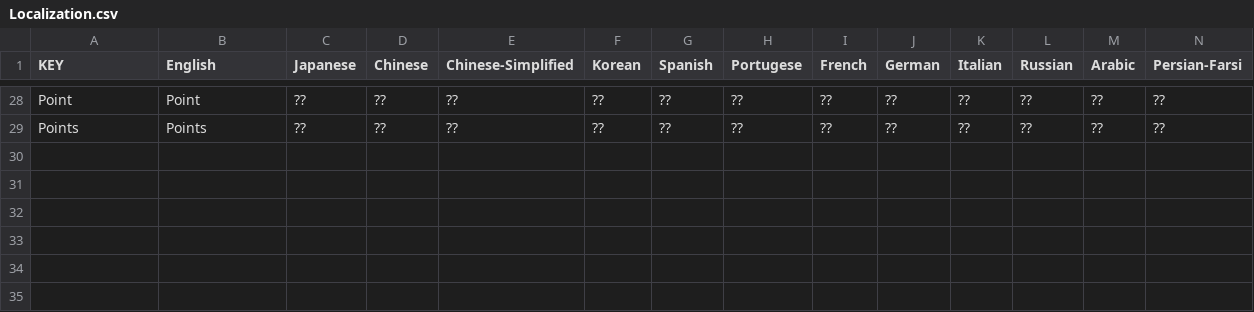
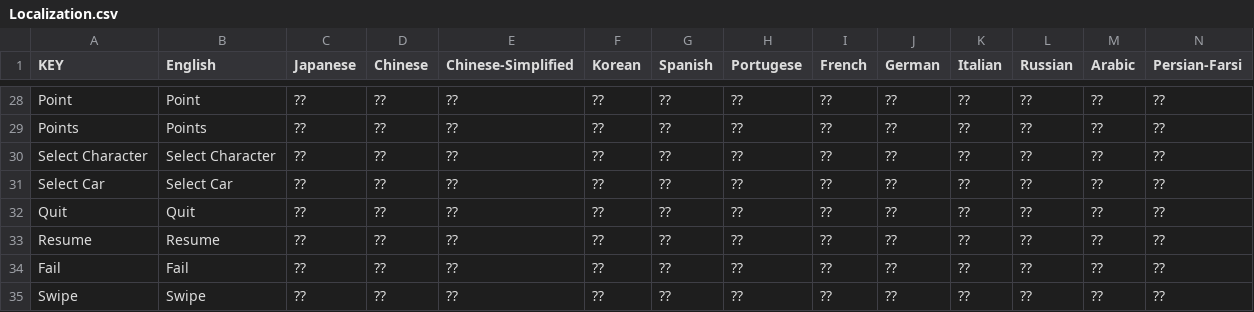
Before and after one commit to hellobard/localized-game-terms, a CSV file: Localization.csv, drawn as a sheet; only a part is shown, gaps mark what is left out; rows hold the shown columns only; the diff names each change by its address in the sheet, - before the commit and + after, or states it on an @@ line.

Commit message:
Added 6 words

```diff
--- a/Localization.csv
+++ b/Localization.csv
+row 30: Select Character | Select Character | ?? | ?? | ?? | ?? | ?? | ?? | ?? | ?? | ?? | ?? | ?? | ??
+row 31: Select Car | Select Car | ?? | ?? | ?? | ?? | ?? | ?? | ?? | ?? | ?? | ?? | ?? | ??
+row 32: Quit | Quit | ?? | ?? | ?? | ?? | ?? | ?? | ?? | ?? | ?? | ?? | ?? | ??
+row 33: Resume | Resume | ?? | ?? | ?? | ?? | ?? | ?? | ?? | ?? | ?? | ?? | ?? | ??
+row 34: Fail | Fail | ?? | ?? | ?? | ?? | ?? | ?? | ?? | ?? | ?? | ?? | ?? | ??
+row 35: Swipe | Swipe | ?? | ?? | ?? | ?? | ?? | ?? | ?? | ?? | ?? | ?? | ?? | ??
```
